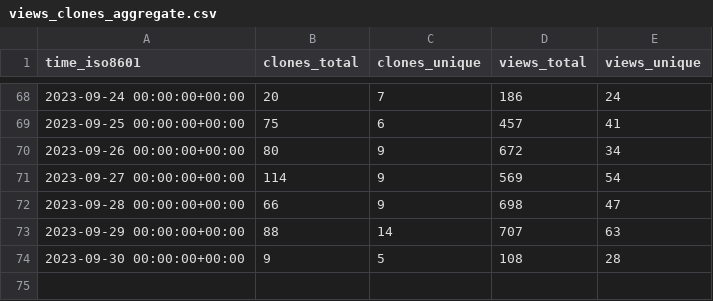
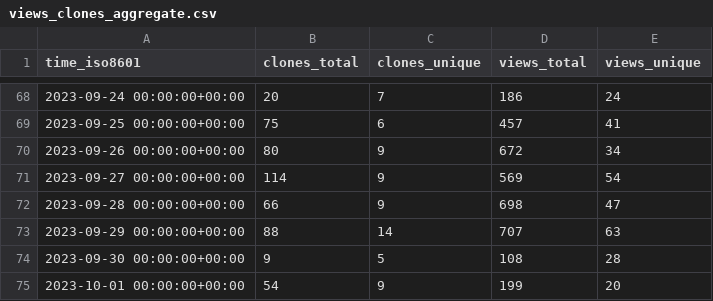
Before and after one commit to archit00sharma/superduperdb, a CSV file: SuperDuperDB/superduperdb/ghrs-data/views_clones_aggregate.csv, drawn as a sheet; only a part is shown, gaps mark what is left out.

```diff
--- a/SuperDuperDB/superduperdb/ghrs-data/views_clones_aggregate.csv
+++ b/SuperDuperDB/superduperdb/ghrs-data/views_clones_aggregate.csv
@@ -74 +74,2 @@ time_iso8601,clones_total,clones_unique,views_total,views_unique
 2023-09-30 00:00:00+00:00,9,5,108,28
+2023-10-01 00:00:00+00:00,54,9,199,20
```
Also changed, not shown: 1 other file.
